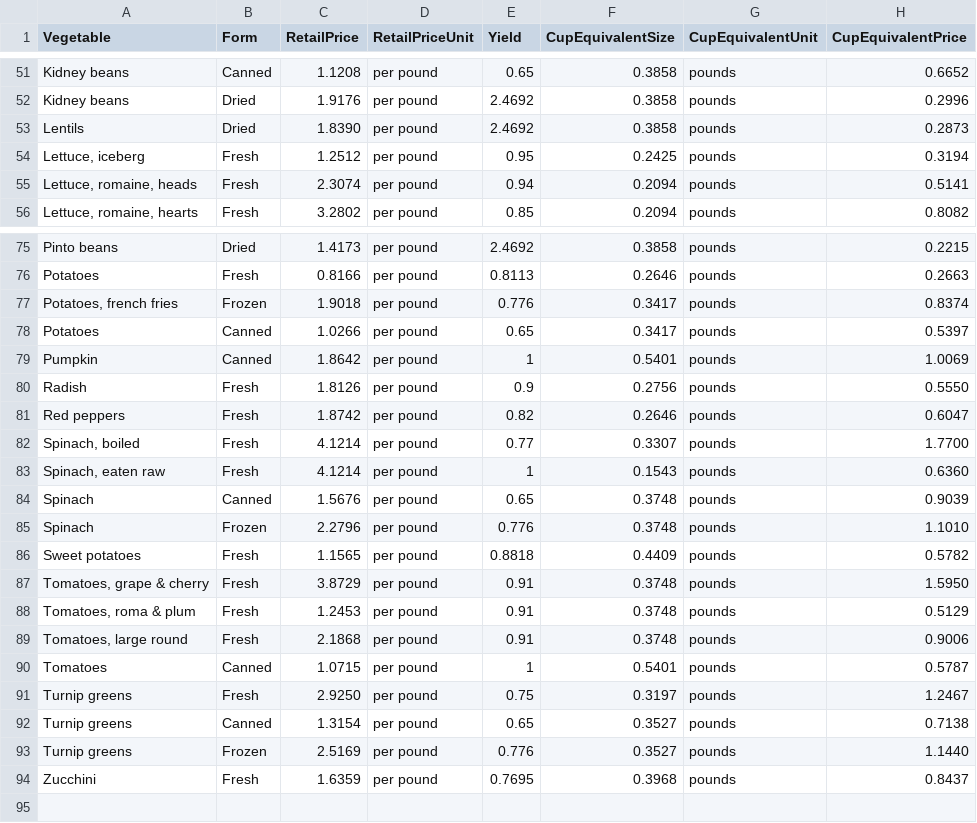
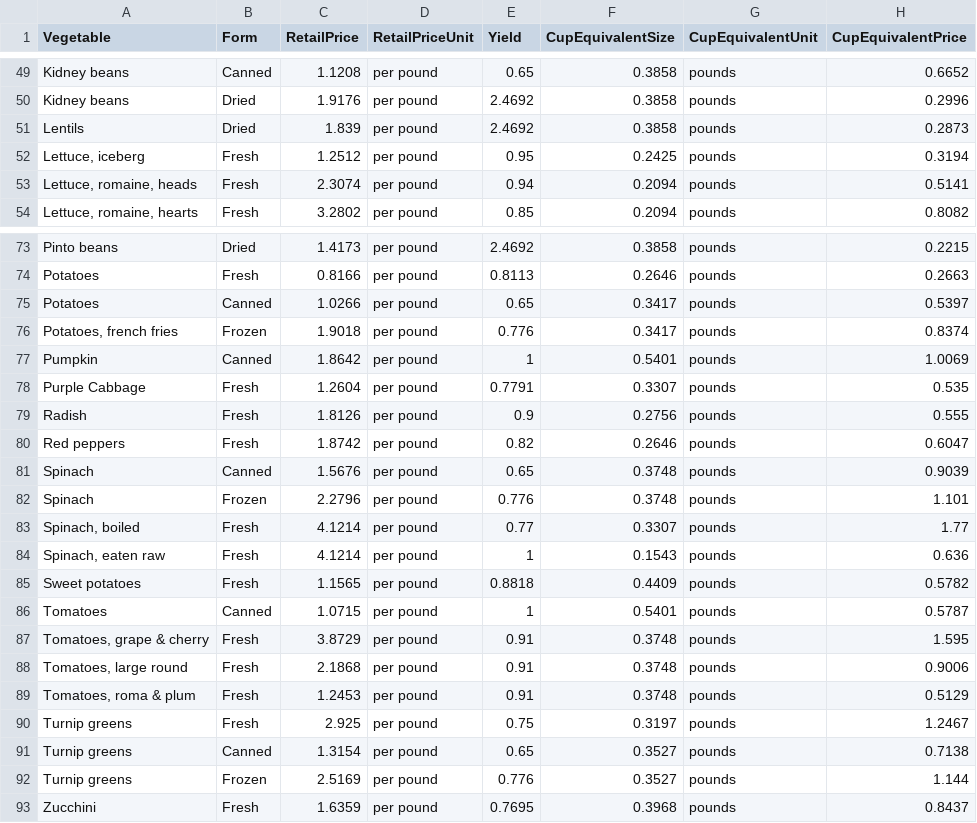
Before and after one commit to cmonjarr/5ADayCost, a CSV file: Vegetable_Prices_2022.csv, drawn as a sheet; only a part is shown, gaps mark what is left out; the diff covers the shown part only.

```diff
--- a/Vegetable_Prices_2022.csv
+++ b/Vegetable_Prices_2022.csv
@@ -52,3 +50,3 @@ Kidney beans,Canned,1.1208,per pound,0.65,0.3858,pounds,0.6652
 Kidney beans,Dried,1.9176,per pound,2.4692,0.3858,pounds,0.2996
-Lentils,Dried,1.8390,per pound,2.4692,0.3858,pounds,0.2873
+Lentils,Dried,1.839,per pound,2.4692,0.3858,pounds,0.2873
 "Lettuce, iceberg",Fresh,1.2512,per pound,0.95,0.2425,pounds,0.3194
@@ -76,19 +74,20 @@ Pinto beans,Dried,1.4173,per pound,2.4692,0.3858,pounds,0.2215
 Potatoes,Fresh,0.8166,per pound,0.8113,0.2646,pounds,0.2663
+Potatoes,Canned,1.0266,per pound,0.65,0.3417,pounds,0.5397
 "Potatoes, french fries",Frozen,1.9018,per pound,0.776,0.3417,pounds,0.8374
-Potatoes,Canned,1.0266,per pound,0.65,0.3417,pounds,0.5397
 Pumpkin,Canned,1.8642,per pound,1,0.5401,pounds,1.0069
-Radish,Fresh,1.8126,per pound,0.9,0.2756,pounds,0.5550
+Purple Cabbage,Fresh,1.2604,per pound,0.7791,0.3307,pounds,0.535
+Radish,Fresh,1.8126,per pound,0.9,0.2756,pounds,0.555
 Red peppers,Fresh,1.8742,per pound,0.82,0.2646,pounds,0.6047
-"Spinach, boiled",Fresh,4.1214,per pound,0.77,0.3307,pounds,1.7700
-"Spinach, eaten raw",Fresh,4.1214,per pound,1,0.1543,pounds,0.6360
 Spinach,Canned,1.5676,per pound,0.65,0.3748,pounds,0.9039
-Spinach,Frozen,2.2796,per pound,0.776,0.3748,pounds,1.1010
+Spinach,Frozen,2.2796,per pound,0.776,0.3748,pounds,1.101
+"Spinach, boiled",Fresh,4.1214,per pound,0.77,0.3307,pounds,1.77
+"Spinach, eaten raw",Fresh,4.1214,per pound,1,0.1543,pounds,0.636
 Sweet potatoes,Fresh,1.1565,per pound,0.8818,0.4409,pounds,0.5782
-"Tomatoes, grape & cherry",Fresh,3.8729,per pound,0.91,0.3748,pounds,1.5950
+Tomatoes,Canned,1.0715,per pound,1,0.5401,pounds,0.5787
+"Tomatoes, grape & cherry",Fresh,3.8729,per pound,0.91,0.3748,pounds,1.595
+"Tomatoes, large round",Fresh,2.1868,per pound,0.91,0.3748,pounds,0.9006
 "Tomatoes, roma & plum",Fresh,1.2453,per pound,0.91,0.3748,pounds,0.5129
-"Tomatoes, large round",Fresh,2.1868,per pound,0.91,0.3748,pounds,0.9006
-Tomatoes,Canned,1.0715,per pound,1,0.5401,pounds,0.5787
-Turnip greens,Fresh,2.9250,per pound,0.75,0.3197,pounds,1.2467
+Turnip greens,Fresh,2.925,per pound,0.75,0.3197,pounds,1.2467
 Turnip greens,Canned,1.3154,per pound,0.65,0.3527,pounds,0.7138
-Turnip greens,Frozen,2.5169,per pound,0.776,0.3527,pounds,1.1440
+Turnip greens,Frozen,2.5169,per pound,0.776,0.3527,pounds,1.144
 Zucchini,Fresh,1.6359,per pound,0.7695,0.3968,pounds,0.8437
```
Also changed, not shown: 3 added rows, 5 removed rows, 6 moved rows and 17 edited cells elsewhere in this file, Fruit_Prices_2020.csv, Fruit_Prices_2022.csv, 3 other files.
